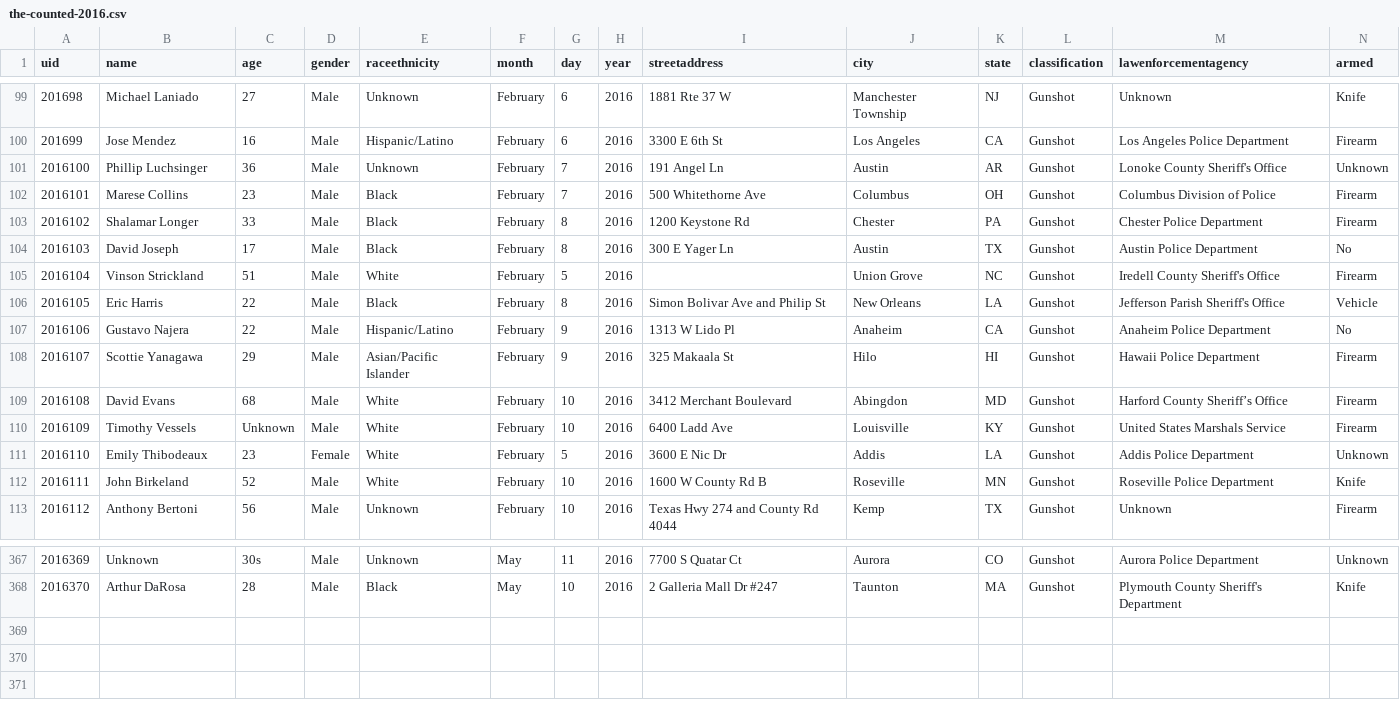
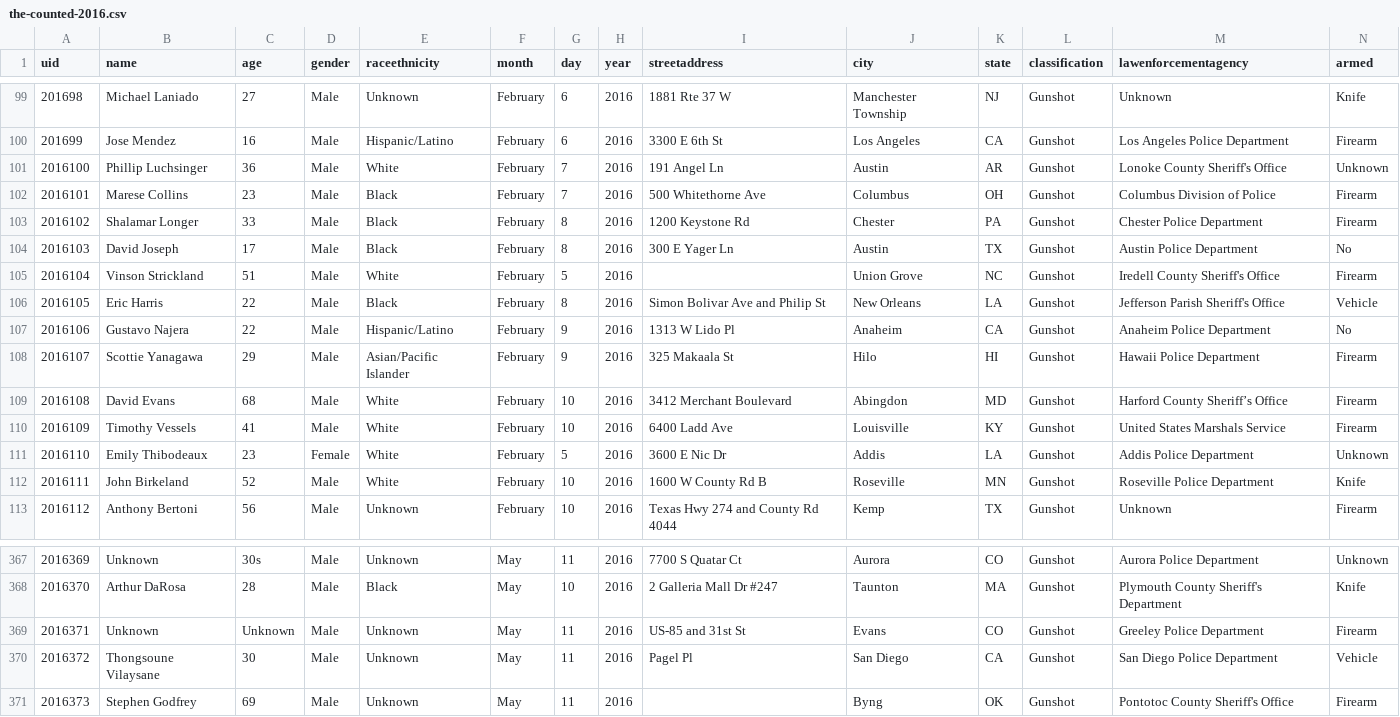
Before and after one commit to flother/thecounted, a CSV file: data/the-counted-2016.csv, drawn as a sheet; only a part is shown, gaps mark what is left out.

Commit message:
Add Thongsoune Vilaysane and 2 others; update Phillip Luchsinger and 1 other

```diff
--- a/data/the-counted-2016.csv
+++ b/data/the-counted-2016.csv
@@ -100,3 +100,3 @@ uid,name,age,gender,raceethnicity,month,day,year,streetaddress,city,state,classi
 "201699","Jose Mendez","16","Male","Hispanic/Latino","February","6","2016","3300 E 6th St","Los Angeles","CA","Gunshot","Los Angeles Police Department","Firearm"
-"2016100","Phillip Luchsinger","36","Male","Unknown","February","7","2016","191 Angel Ln","Austin","AR","Gunshot","Lonoke County Sheriff's Office","Unknown"
+"2016100","Phillip Luchsinger","36","Male","White","February","7","2016","191 Angel Ln","Austin","AR","Gunshot","Lonoke County Sheriff's Office","Unknown"
 "2016101","Marese Collins","23","Male","Black","February","7","2016","500 Whitethorne Ave","Columbus","OH","Gunshot","Columbus Division of Police","Firearm"
@@ -109,3 +109,3 @@ uid,name,age,gender,raceethnicity,month,day,year,streetaddress,city,state,classi
 "2016108","David Evans","68","Male","White","February","10","2016","3412 Merchant Boulevard","Abingdon","MD","Gunshot","Harford County Sheriff’s Office","Firearm"
-"2016109","Timothy Vessels","Unknown","Male","White","February","10","2016","6400 Ladd Ave","Louisville","KY","Gunshot","United States Marshals Service","Firearm"
+"2016109","Timothy Vessels","41","Male","White","February","10","2016","6400 Ladd Ave","Louisville","KY","Gunshot","United States Marshals Service","Firearm"
 "2016110","Emily Thibodeaux","23","Female","White","February","5","2016","3600 E Nic Dr","Addis","LA","Gunshot","Addis Police Department","Unknown"
@@ -368 +368,4 @@ uid,name,age,gender,raceethnicity,month,day,year,streetaddress,city,state,classi
 "2016370","Arthur DaRosa","28","Male","Black","May","10","2016","2 Galleria Mall Dr #247","Taunton","MA","Gunshot","Plymouth County Sheriff's Department","Knife"
+"2016371","Unknown","Unknown","Male","Unknown","May","11","2016","US-85 and 31st St","Evans","CO","Gunshot","Greeley Police Department","Firearm"
+"2016372","Thongsoune Vilaysane","30","Male","Unknown","May","11","2016","Pagel Pl","San Diego","CA","Gunshot","San Diego Police Department","Vehicle"
+"2016373","Stephen Godfrey","69","Male","Unknown","May","11","2016","","Byng","OK","Gunshot","Pontotoc County Sheriff's Office","Firearm"
```
